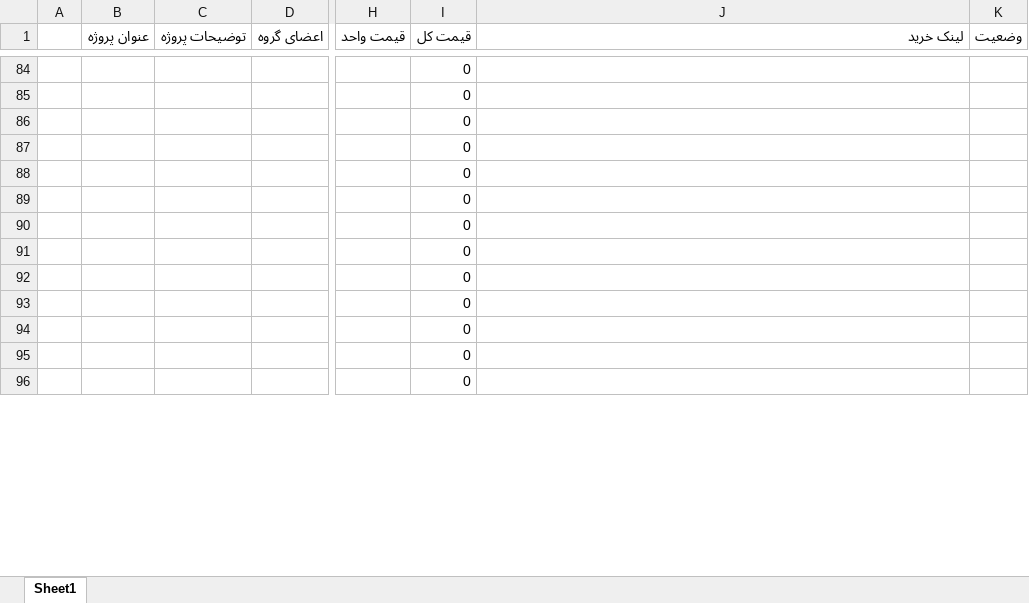
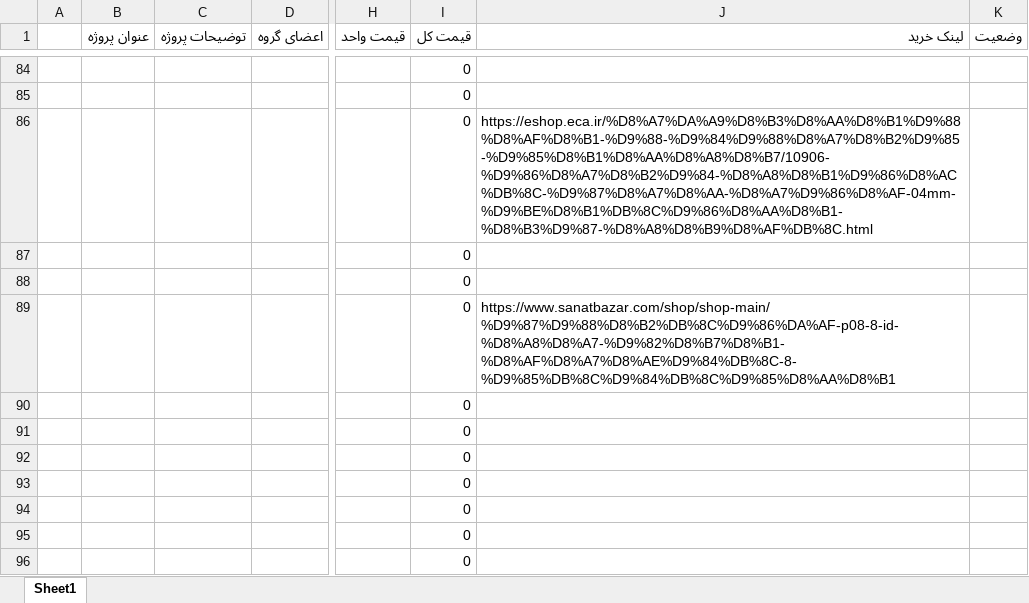
Before and after one commit to fdmxfarhan/helli3, an Excel workbook: ProjectRequirements.xlsx, sheet Sheet1, drawn as a sheet; only a part is shown, gaps mark what is left out; values as stored, in another font and other column widths than the file's, no cell formats; charts and pictures not drawn; the diff covers the shown part only; the diff names each change by its address in the sheet, - before the commit and + after, or states it on an @@ line.

```diff
--- a/ProjectRequirements.xlsx (sheet Sheet1)
+++ b/ProjectRequirements.xlsx (sheet Sheet1)
-J86 (لینک خرید): (empty)
+J86 (لینک خرید): https://eshop.eca.ir/%D8%A7%DA%A9%D8%B3%D8%AA%D8%B1%D9%88%D8%AF%D8%B1-%D9%88-%D9%84%D9%88%D8%A7%D8%B2%D9%85-%D9%85%D8%B1%D8%AA%D8%A8%D8%B7/10906-%D9%86%D8%A7%D8%B2%D9%84-%D8%A8%D8%B1%D9%86%D8%AC%DB%8C-%D9%87%D8%A7%D8%AA-%D8%A7%D9%86%D8%AF-04mm-%D9%BE%D8%B1%DB%8C%D9%86%D8%AA%D8%B1-%D8%B3%D9%87-%D8%A8%D8%B9%D8%AF%DB%8C.html
-J89 (لینک خرید): (empty)
+J89 (لینک خرید): https://www.sanatbazar.com/shop/shop-main/%D9%87%D9%88%D8%B2%DB%8C%D9%86%DA%AF-p08-8-id-%D8%A8%D8%A7-%D9%82%D8%B7%D8%B1-%D8%AF%D8%A7%D8%AE%D9%84%DB%8C-8-%D9%85%DB%8C%D9%84%DB%8C%D9%85%D8%AA%D8%B1
```
Also changed, not shown: 8 added rows, 21 edited cells and merged cells elsewhere in this sheet, cell formats, formulas that keep their value, charts or pictures.
